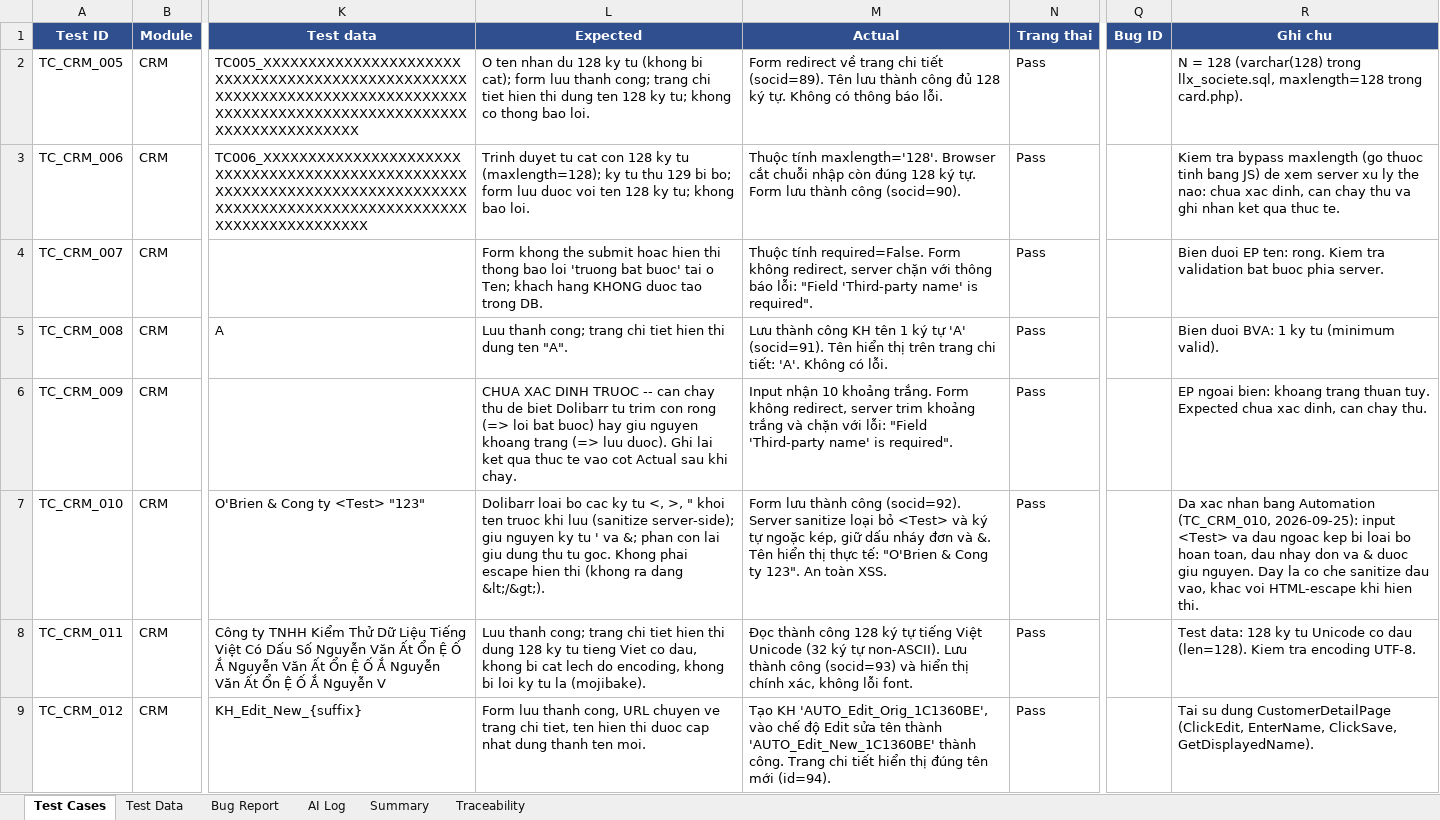
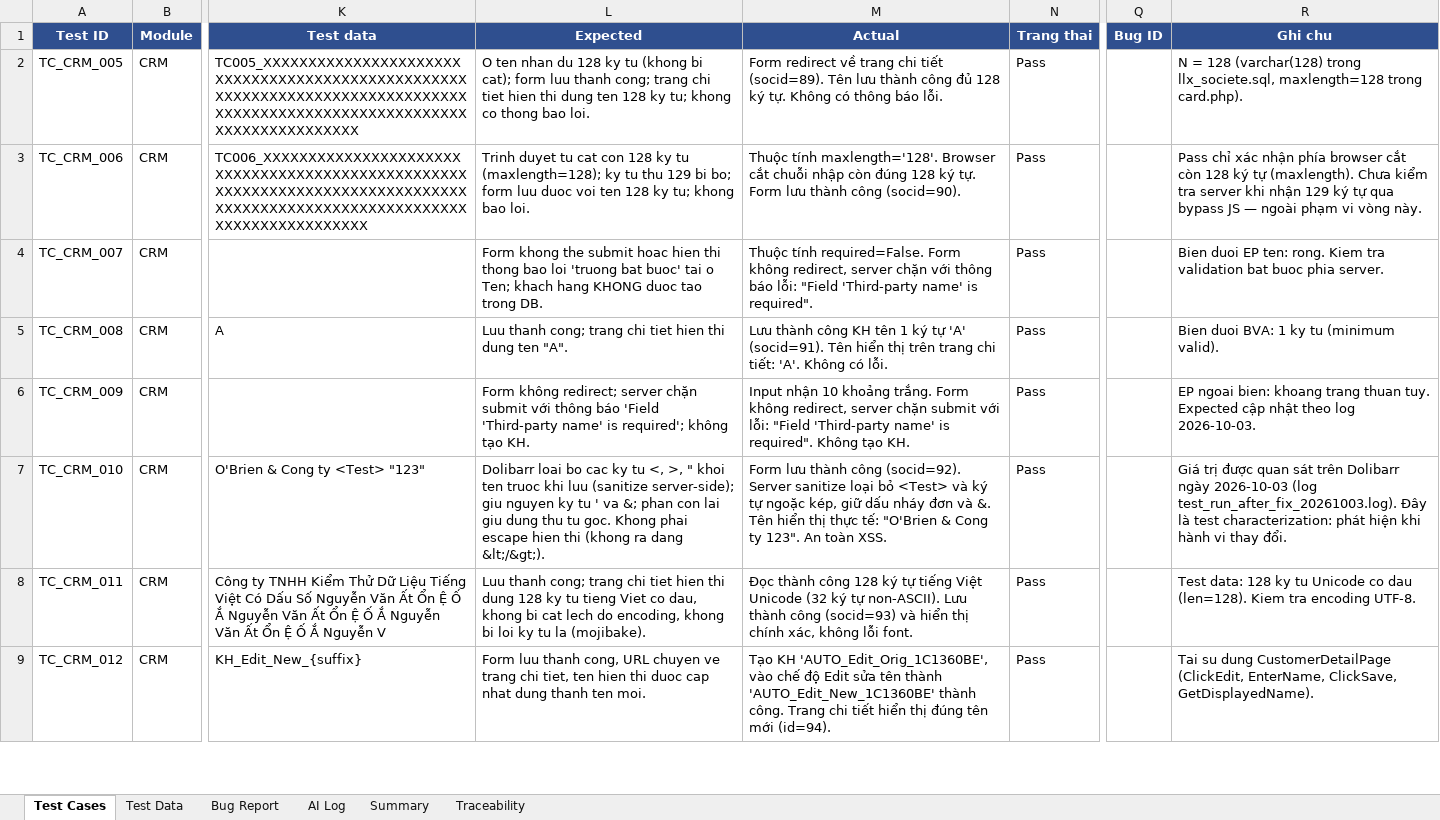
Before and after one commit to phidanghai-spec/Dolibarr_ERP_Testing, an Excel workbook: testcases/Dolibarr_TestCases.xlsx, sheet Test Cases, drawn as a sheet; only a part is shown, gaps mark what is left out; values as stored, in another font and other column widths than the file's, no borders; the diff names each change by its address in the sheet, - before the commit and + after, or states it on an @@ line.

Commit message:
docs(excel): sua Expected/Ghi chu TC_009, 010, 006

```diff
--- a/testcases/Dolibarr_TestCases.xlsx (sheet Test Cases)
+++ b/testcases/Dolibarr_TestCases.xlsx (sheet Test Cases)
-R3 (Ghi chu): Kiem tra bypass maxlength (go thuoc tinh bang JS) de xem server xu ly the nao: chua xac dinh, can chay thu va ghi nhan ket qua thuc te.
+R3 (Ghi chu): Pass chỉ xác nhận phía browser cắt còn 128 ký tự (maxlength). Chưa kiểm tra server khi nhận 129 ký tự qua bypass JS — ngoài phạm vi vòng này.
-L6 (Expected): CHUA XAC DINH TRUOC -- can chay thu de biet Dolibarr tu trim con rong (=> loi bat buoc) hay giu nguyen khoang trang (=> luu duoc). Ghi lai ket qua thuc te vao cot Actual sau khi chay.
+L6 (Expected): Form không redirect; server chặn submit với thông báo 'Field 'Third-party name' is required'; không tạo KH.
-M6 (Actual): …redirect, server trim khoảng trắng và chặn với lỗi: "Field 'Third-party name' is required".
+M6 (Actual): …redirect, server chặn submit với lỗi: "Field 'Third-party name' is required". Không tạo KH.
-R6 (Ghi chu): …tuy. Expected chua xac dinh, can chay thu.
+R6 (Ghi chu): …tuy. Expected cập nhật theo log 2026-10-03.
-R7 (Ghi chu): Da xac nhan bang Automation (TC_CRM_010, 2026-09-25): input <Test> va dau ngoac kep bi loai bo hoan toan, dau nhay don va & duoc giu nguyen. Day la co che sanitize dau vao, khac voi HTML-escape khi hien thi.
+R7 (Ghi chu): Giá trị được quan sát trên Dolibarr ngày 2026-10-03 (log test_run_after_fix_20261003.log). Đây là test characterization: phát hiện khi hành vi thay đổi.
```
